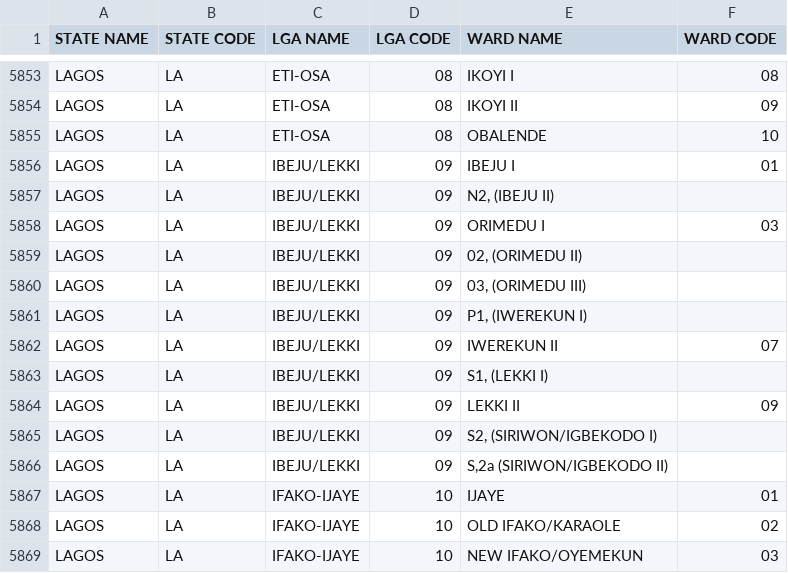
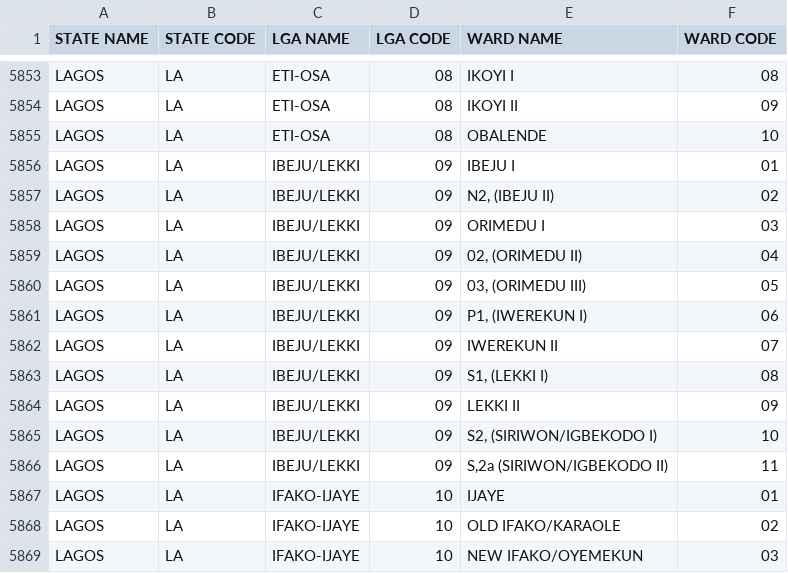
Before and after one commit to geoffkilpin/pombola, a CSV file: pombola/nigeria/data/polling_unit_wards.csv, drawn as a sheet; only a part is shown, gaps mark what is left out; the diff covers the shown part only.

```diff
--- a/pombola/nigeria/data/polling_unit_wards.csv
+++ b/pombola/nigeria/data/polling_unit_wards.csv
@@ -5856,12 +5856,12 @@ LAGOS,LA,ETI-OSA,08,OBALENDE,10
 LAGOS,LA,IBEJU/LEKKI,09,IBEJU I,01
-LAGOS,LA,IBEJU/LEKKI,09,"N2, (IBEJU II)"
+LAGOS,LA,IBEJU/LEKKI,09,"N2, (IBEJU II)",02
 LAGOS,LA,IBEJU/LEKKI,09,ORIMEDU I,03
-LAGOS,LA,IBEJU/LEKKI,09,"02, (ORIMEDU II)"
-LAGOS,LA,IBEJU/LEKKI,09,"03, (ORIMEDU III)"
-LAGOS,LA,IBEJU/LEKKI,09,"P1, (IWEREKUN I)"
+LAGOS,LA,IBEJU/LEKKI,09,"02, (ORIMEDU II)",04
+LAGOS,LA,IBEJU/LEKKI,09,"03, (ORIMEDU III)",05
+LAGOS,LA,IBEJU/LEKKI,09,"P1, (IWEREKUN I)",06
 LAGOS,LA,IBEJU/LEKKI,09,IWEREKUN II,07
-LAGOS,LA,IBEJU/LEKKI,09,"S1, (LEKKI I)"
+LAGOS,LA,IBEJU/LEKKI,09,"S1, (LEKKI I)",08
 LAGOS,LA,IBEJU/LEKKI,09,LEKKI II,09
-LAGOS,LA,IBEJU/LEKKI,09,"S2, (SIRIWON/IGBEKODO I)"
-LAGOS,LA,IBEJU/LEKKI,09,"S,2a (SIRIWON/IGBEKODO II)"
+LAGOS,LA,IBEJU/LEKKI,09,"S2, (SIRIWON/IGBEKODO I)",10
+LAGOS,LA,IBEJU/LEKKI,09,"S,2a (SIRIWON/IGBEKODO II)",11
 LAGOS,LA,IFAKO-IJAYE,10,IJAYE,01
```
Also changed, not shown: 21 edited cells elsewhere in this file.
